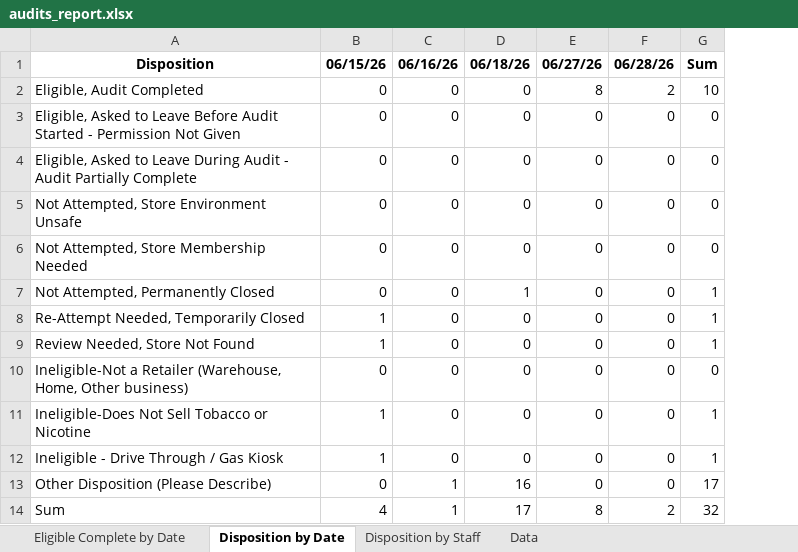
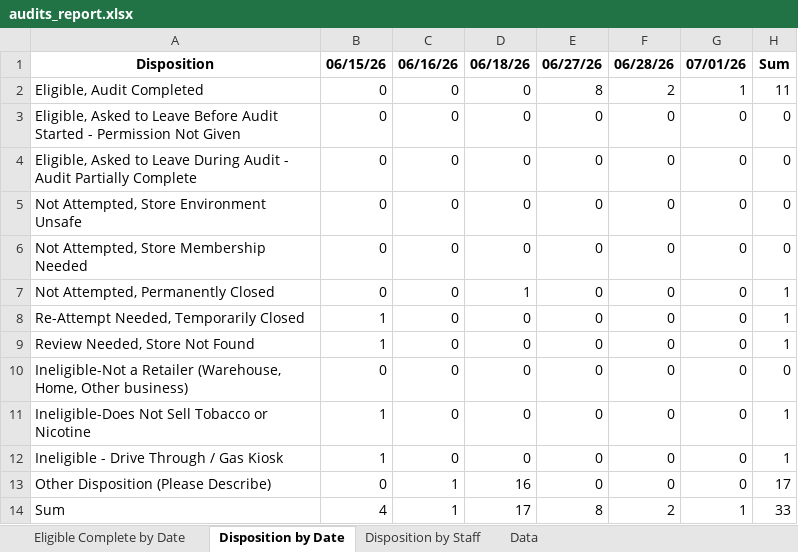
Before and after one commit to sshamblen/public, an Excel workbook: audits_report.xlsx, sheet Disposition by Date, drawn as a sheet; values as stored, in another font and other column widths than the file's, no borders; addresses are those after the commit; the diff names each change by its address in the sheet, - before the commit and + after, or states it on an @@ line.

```diff
--- a/audits_report.xlsx (sheet Disposition by Date)
+++ b/audits_report.xlsx (sheet Disposition by Date)
+column G, rows 1-14: 07/01/26 | 1 | 0 | 0 | 0 | 0 | 0 | 0 | 0 | 0 | 0 | 0 | 0 | 1
-H2: 10
+H2: 11
-H14: 32
+H14: 33
```
Also changed, not shown: sheet Eligible Complete by Date, sheet Disposition by Staff, sheet Data.
